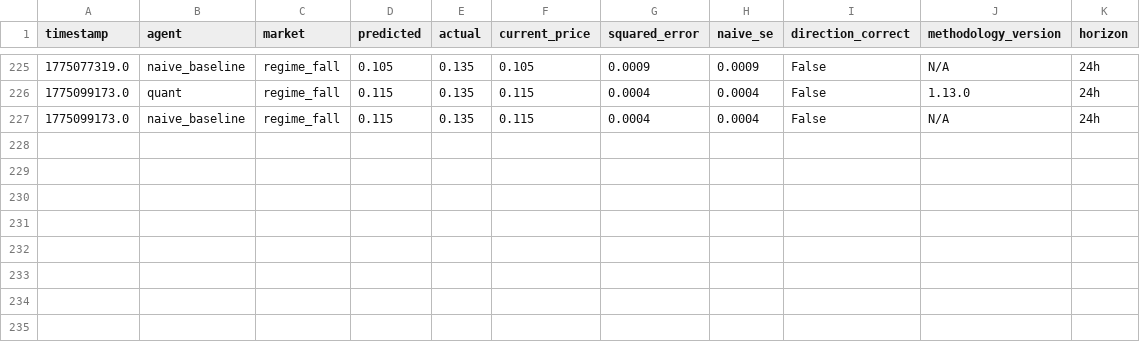
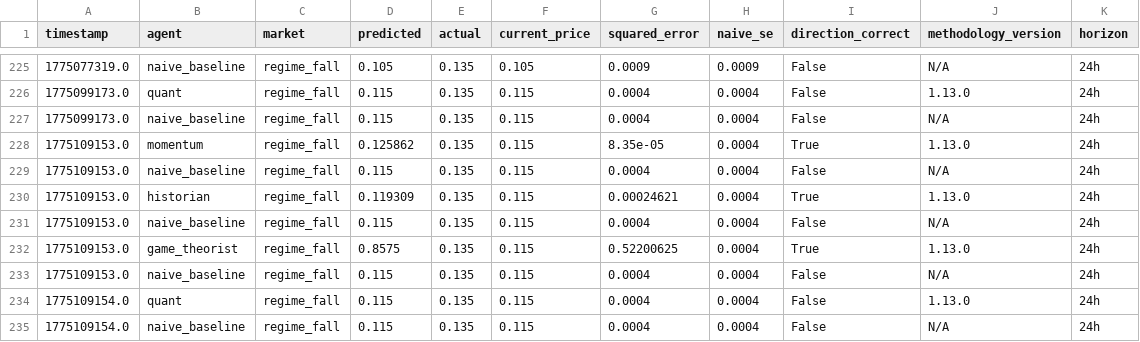
Before and after one commit to pairie-koh/Oracle-Labs-V2, a CSV file: scores_history.csv, drawn as a sheet; only a part is shown, gaps mark what is left out; the diff names each change by its address in the sheet, - before the commit and + after, or states it on an @@ line.

```diff
--- a/scores_history.csv
+++ b/scores_history.csv
+row 228: 1775109153.0 | momentum | regime_fall | 0.125862 | 0.135 | 0.115 | 8.35e-05 | 0.0004 | True | 1.13.0 | 24h
+row 229: 1775109153.0 | naive_baseline | regime_fall | 0.115 | 0.135 | 0.115 | 0.0004 | 0.0004 | False | N/A | 24h
+row 230: 1775109153.0 | historian | regime_fall | 0.119309 | 0.135 | 0.115 | 0.00024621 | 0.0004 | True | 1.13.0 | 24h
+row 231: 1775109153.0 | naive_baseline | regime_fall | 0.115 | 0.135 | 0.115 | 0.0004 | 0.0004 | False | N/A | 24h
+row 232: 1775109153.0 | game_theorist | regime_fall | 0.8575 | 0.135 | 0.115 | 0.52200625 | 0.0004 | True | 1.13.0 | 24h
+row 233: 1775109153.0 | naive_baseline | regime_fall | 0.115 | 0.135 | 0.115 | 0.0004 | 0.0004 | False | N/A | 24h
+row 234: 1775109154.0 | quant | regime_fall | 0.115 | 0.135 | 0.115 | 0.0004 | 0.0004 | False | 1.13.0 | 24h
+row 235: 1775109154.0 | naive_baseline | regime_fall | 0.115 | 0.135 | 0.115 | 0.0004 | 0.0004 | False | N/A | 24h
```
Also changed, not shown: fact_history/facts.csv, price_history/prices.csv, 23 other files.
